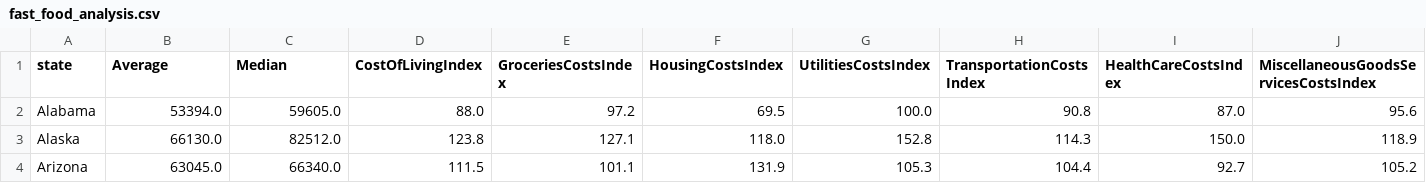
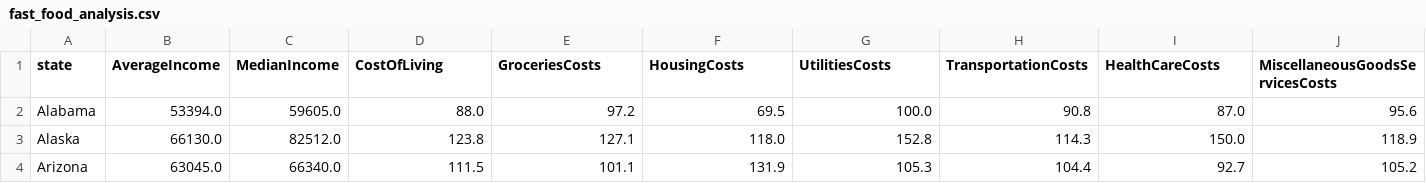
Before and after one commit to gbean4/Post_2, a CSV file: fast_food_analysis.csv, drawn as a sheet; only a part is shown; the diff names each change by its address in the sheet, - before the commit and + after, or states it on an @@ line.

Commit message:
remove index from names

```diff
--- a/fast_food_analysis.csv
+++ b/fast_food_analysis.csv
-B1: Average
+B1: AverageIncome
-C1: Median
+C1: MedianIncome
-D1: CostOfLivingIndex
+D1: CostOfLiving
-E1: GroceriesCostsIndex
+E1: GroceriesCosts
-F1: HousingCostsIndex
+F1: HousingCosts
-G1: UtilitiesCostsIndex
+G1: UtilitiesCosts
-H1: TransportationCostsIndex
+H1: TransportationCosts
-I1: HealthCareCostsIndex
+I1: HealthCareCosts
-J1: MiscellaneousGoodsServicesCostsIndex
+J1: MiscellaneousGoodsServicesCosts
```
Also changed, not shown: 1 other file.
